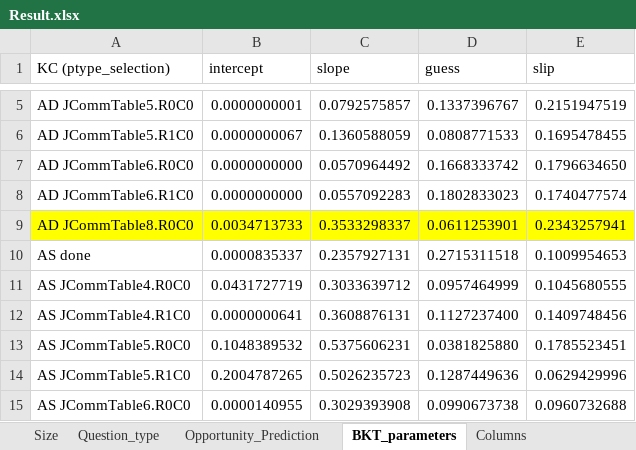
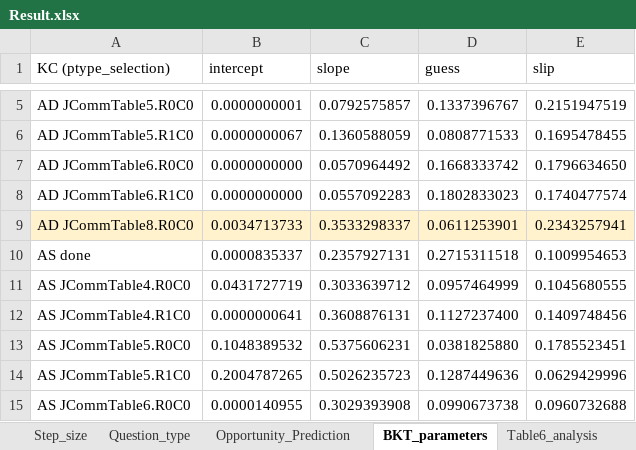
Before and after one commit to qiaozhQZ/AL-Analysis, an Excel workbook: Data/Result.xlsx, sheet BKT_parameters, drawn as a sheet; only a part is shown, gaps mark what is left out; values as stored, in another font and other column widths than the file's, no borders; the diff names each change by its address in the sheet, - before the commit and + after, or states it on an @@ line.

```diff
--- a/Data/Result.xlsx (sheet BKT_parameters)
+++ b/Data/Result.xlsx (sheet BKT_parameters)
-sheet tab: Size
+sheet tab: Step_size
-A9:E9 fill: #FFFF00
+A9:E9 fill: #FFF2CC
```
Also changed, not shown: sheet Table6_analysis, sheet BKT_19_22_25, other sheet tabs, charts or pictures.
